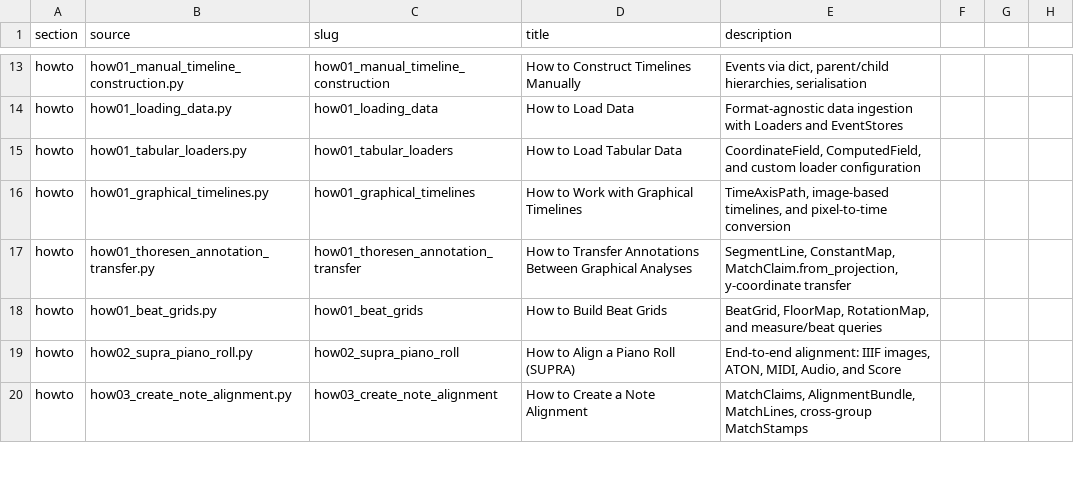
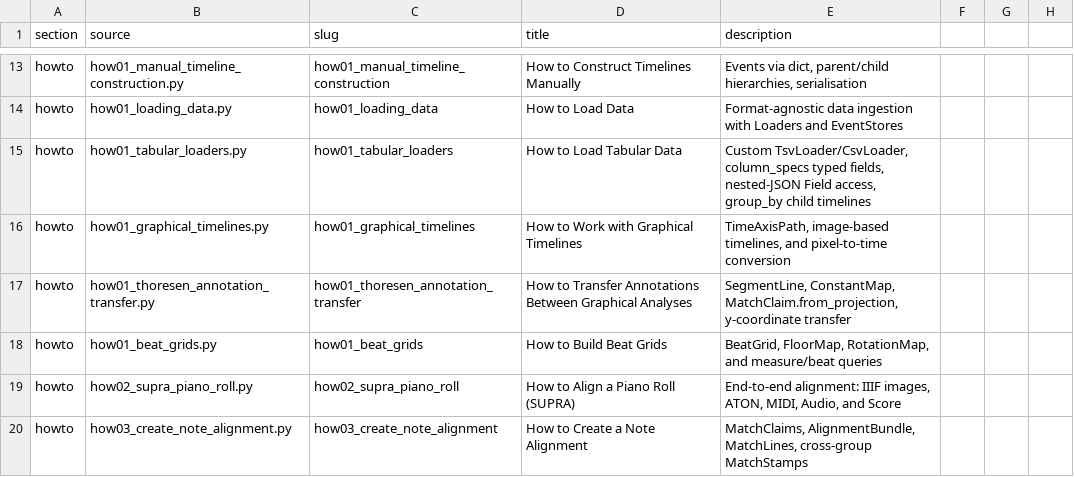
Before and after one commit to TimeToAlign/timetoalign, a CSV file: docs/page/notebooks.csv, drawn as a sheet; only a part is shown, gaps mark what is left out.

Commit message:
fix: coerce Fraction timeline length to float at PyArrow boundary
get_timestamps() and get_timestamp_table() crashed on logical
timelines whose length lives on a quarters/beats axis: the length is a
Coordinate carrying a Fraction value, and _compute_local_coordinates
passed it straight to the pc.greater bounds kernel, which rejects
Python Fraction scalars. Coerce the length to float at the kernel
boundary (matching the sibling float comparison); _length storage and
the public Coordinate-valued return types are unchanged. Add
exact-value regression tests covering both methods on a Fraction-length
timeline.

Alongside the fix, refresh the documentation that exercises these paths:

- Migrate the tabular-loading how-to off the removed extra_columns
  loader attribute to column_specs plus surviving property columns. The
  old multi-coordinate section was built entirely on the removed API and
  resolving a CoordinateField through column_specs is unsupported, so it
  is dropped rather than ported; the how-to stays a short introduction
  and points to the in-depth CSV/TSV topic for the full mechanism.
- Update the audio-to-score alignment how-to to read match granularity
  from the agent identifier, since MatchMetadata no longer carries an
  algorithm_params dictionary.
- Regenerate committed notebook outputs to pick up the short scalar
  reprs and the HTML affordance cards.

```diff
--- a/docs/page/notebooks.csv
+++ b/docs/page/notebooks.csv
@@ -14,3 +14,3 @@ howto,how01_manual_timeline_construction.py,how01_manual_timeline_construction,H
 howto,how01_loading_data.py,how01_loading_data,How to Load Data,Format-agnostic data ingestion with Loaders and EventStores
-howto,how01_tabular_loaders.py,how01_tabular_loaders,How to Load Tabular Data,"CoordinateField, ComputedField, and custom loader configuration"
+howto,how01_tabular_loaders.py,how01_tabular_loaders,How to Load Tabular Data,"Custom TsvLoader/CsvLoader, column_specs typed fields, nested-JSON Field access, group_by child timelines"
 howto,how01_graphical_timelines.py,how01_graphical_timelines,How to Work with Graphical Timelines,"TimeAxisPath, image-based timelines, and pixel-to-time conversion"
```
Also changed, not shown: 14 other files.
